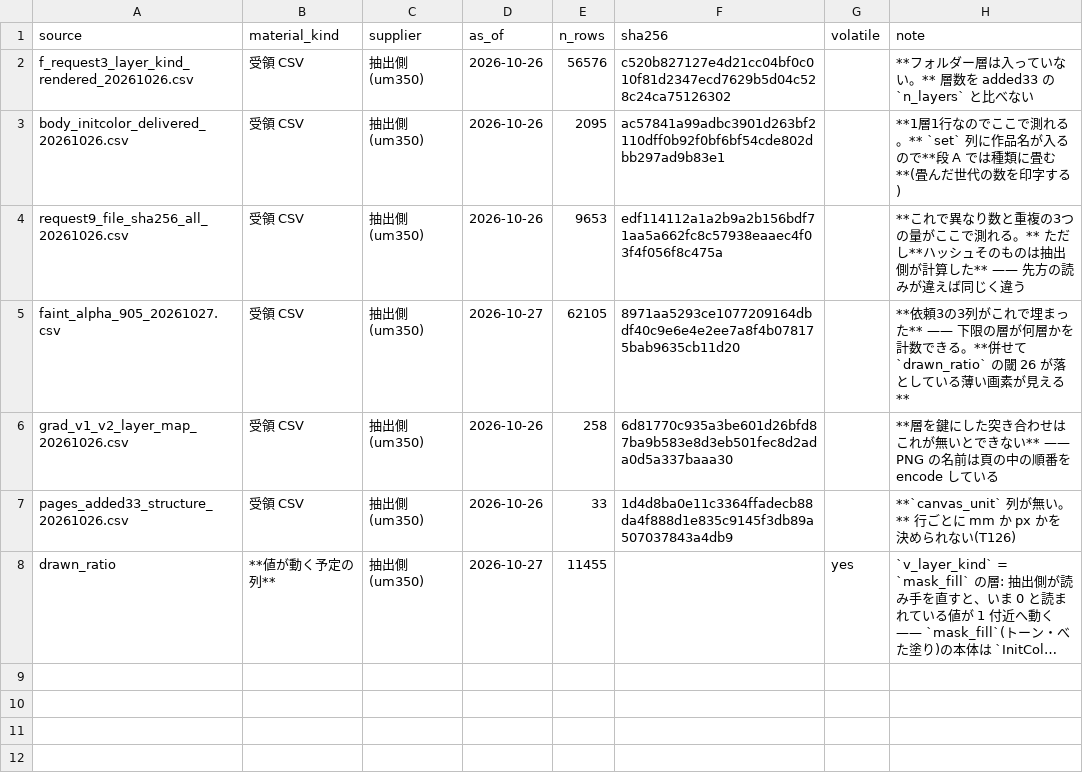
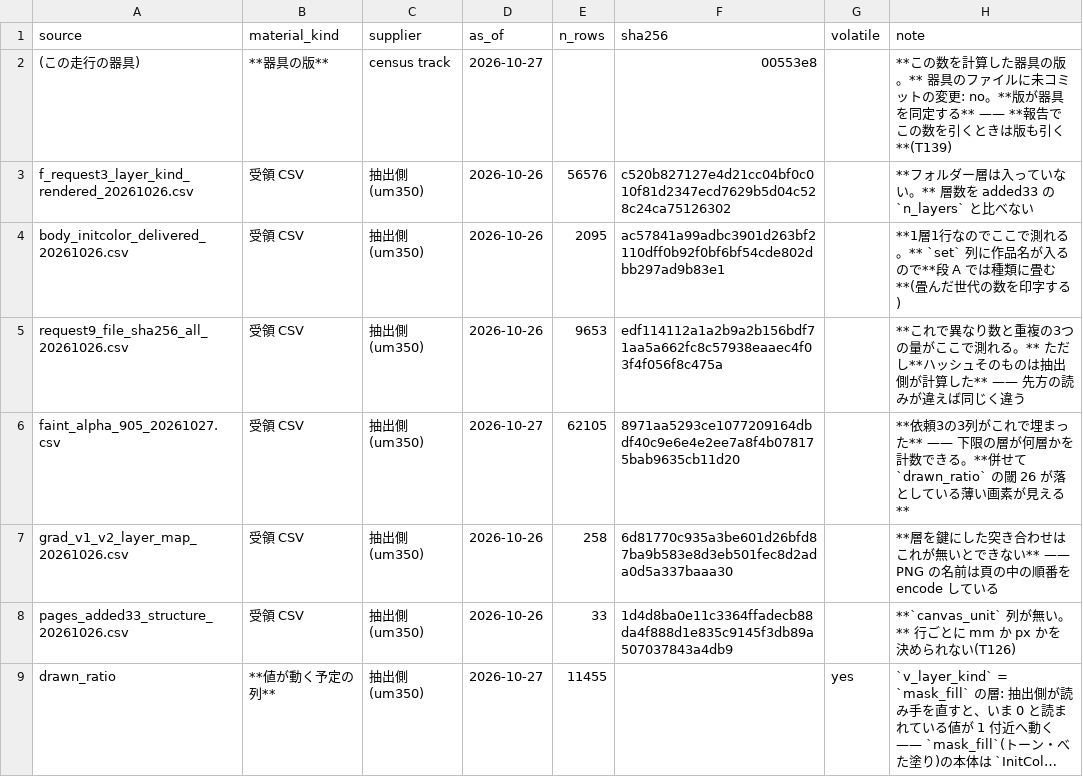
Before and after one commit to kuromook/gen_lineart, a CSV file: census/provenance.csv, drawn as a sheet; long unchanged cells end in …; the diff names each change by its address in the sheet, - before the commit and + after, or states it on an @@ line.

```diff
--- a/census/provenance.csv
+++ b/census/provenance.csv
+row 2: (この走行の器具) | **器具の版** | census track | 2026-10-27 |  | 00553e8 |  | **この数を計算した器具の版。** 器具のファイルに未コミットの変更: no。**版が器具を同定する** —— **報告でこの数を引くときは版も引く**(T139)
```
Also changed, not shown: 2 other files.
